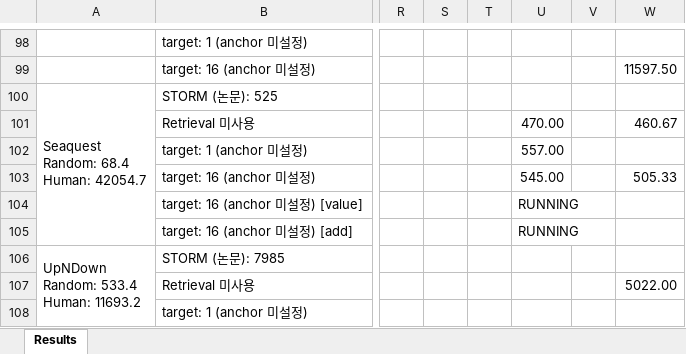
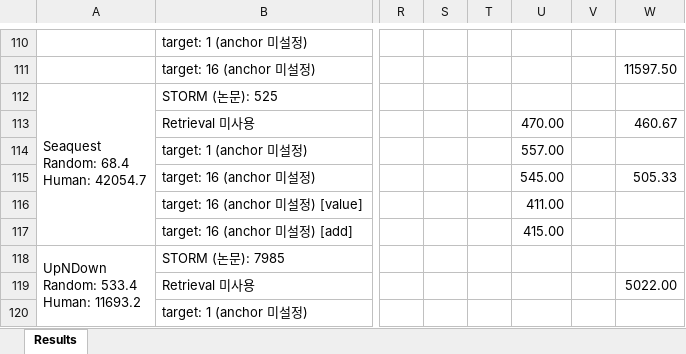
Before and after one commit to wrrte/STORM-1, an Excel workbook: results/converted_results.xlsx, sheet Results, drawn as a sheet; only a part is shown, gaps mark what is left out; values as stored, in another font and other column widths than the file's, no cell formats; addresses are those after the commit; the diff covers the shown part only; the diff names each change by its address in the sheet, - before the commit and + after, or states it on an @@ line.

```diff
--- a/results/converted_results.xlsx (sheet Results)
+++ b/results/converted_results.xlsx (sheet Results)
-U116: RUNNING
+U116: 411.00
-U117: RUNNING
+U117: 415.00
```
Also changed, not shown: 13 added rows, 1 removed row and 14 edited cells elsewhere in this sheet, cell formats, 3 other files.
